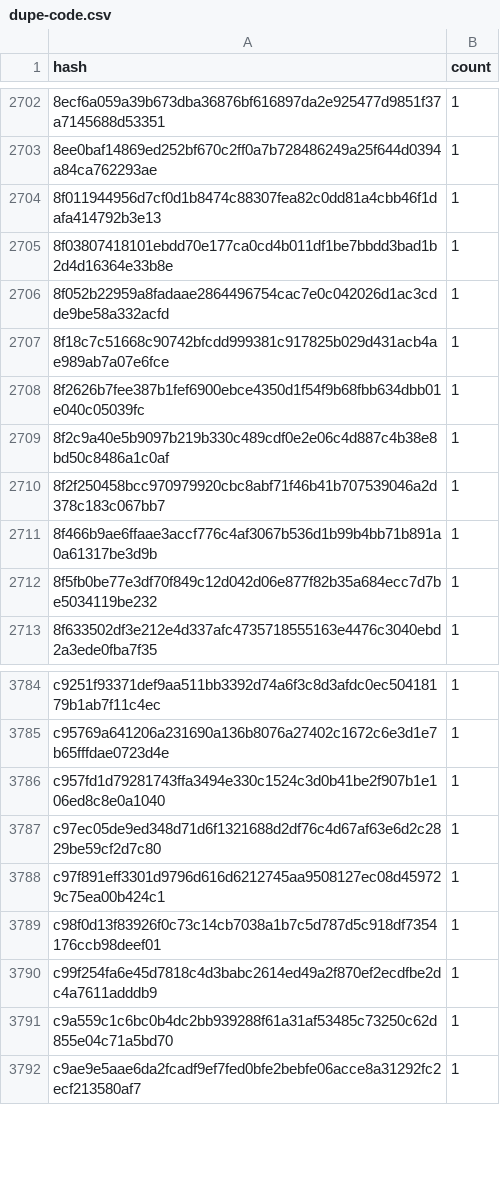
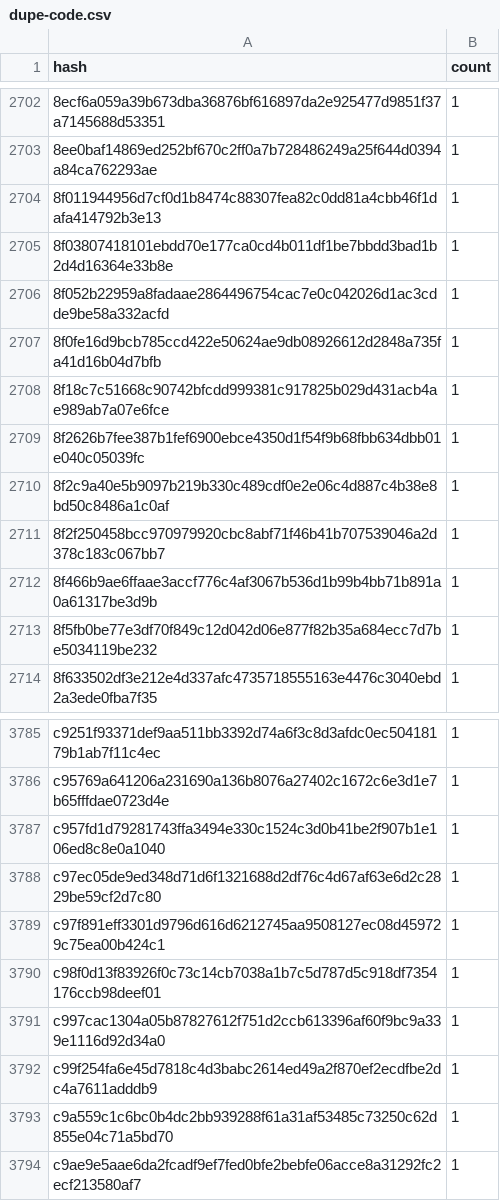
Before and after one commit to leighmcculloch/contract-wasms, a CSV file: analysis/dupe-code.csv, drawn as a sheet; only a part is shown, gaps mark what is left out; the diff names each change by its address in the sheet, - before the commit and + after, or states it on an @@ line.

```diff
--- a/analysis/dupe-code.csv
+++ b/analysis/dupe-code.csv
+row 2707: 8f0fe16d9bcb785ccd422e50624ae9db08926612d2848a735fa41d16b04d7bfb | 1
+row 3791: c997cac1304a05b87827612f751d2ccb613396af60f9bc9a339e1116d92d34a0 | 1
```
Also changed, not shown: analysis/count_instances_per_wasm.csv, analysis/dupe-sections.csv, 28 other files.
